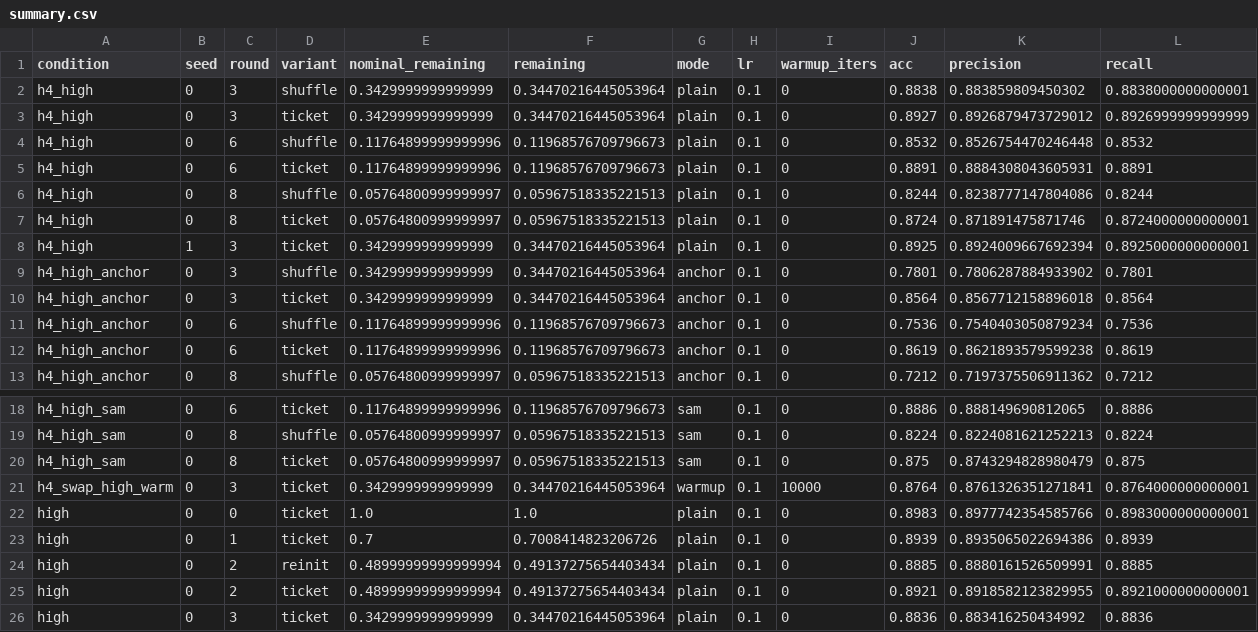
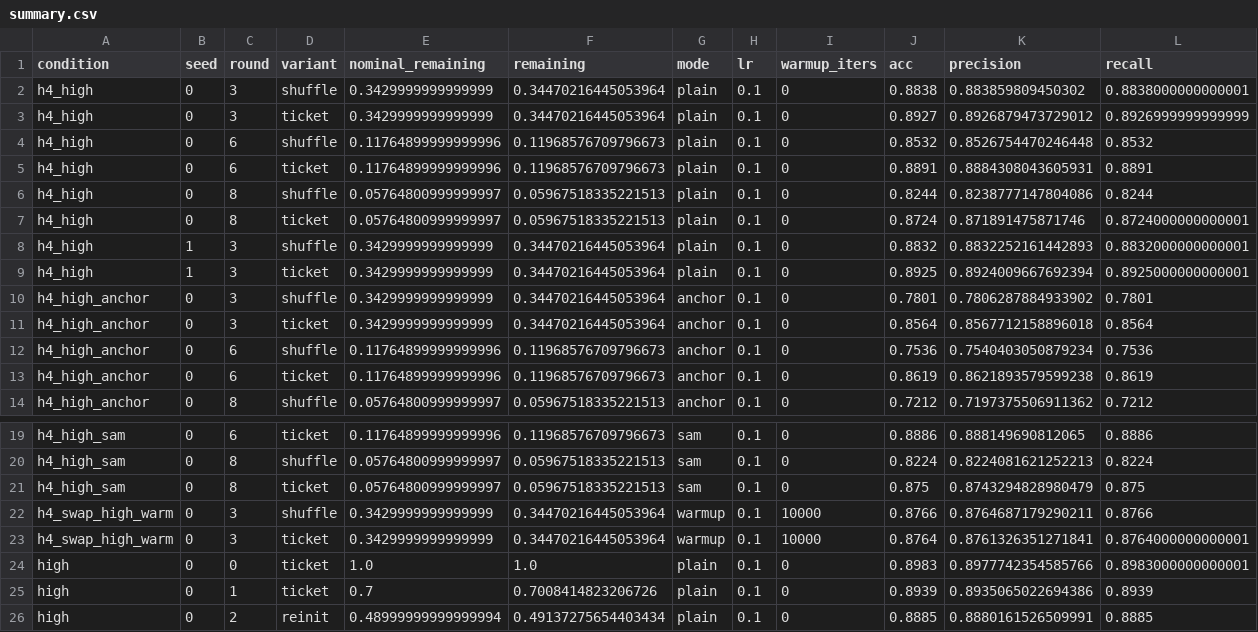
Before and after one commit to kneat2448/LTH-ML-final, a CSV file: results/summary.csv, drawn as a sheet; only a part is shown, gaps mark what is left out; the shorter side is filled out with more unchanged rows; rows hold the shown columns only; the diff names each change by its address in the sheet, - before the commit and + after, or states it on an @@ line.

```diff
--- a/results/summary.csv
+++ b/results/summary.csv
+row 8: h4_high | 1 | 3 | shuffle | 0.3429999999999999 | 0.34470216445053964 | plain | 0.1 | 0 | 0.8832 | 0.8832252161442893 | 0.8832000000000001
+row 22: h4_swap_high_warm | 0 | 3 | shuffle | 0.3429999999999999 | 0.34470216445053964 | warmup | 0.1 | 10000 | 0.8766 | 0.8764687179290211 | 0.8766
```
Also changed, not shown: results/ticket_advantage.csv, 1 other file.
